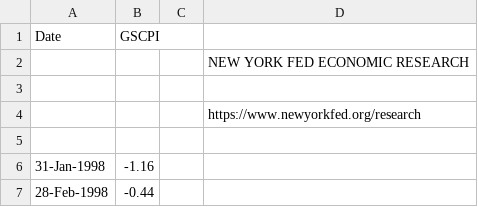
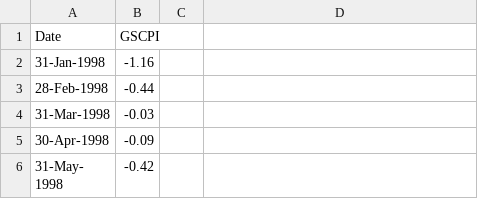
Before and after one commit to malakgandhi/Supply_Chain_Disruption_Risk_Prediction_Using_Multi-Source_Data_Fusion, a CSV file: datasets/gscpi_data.csv, drawn as a sheet; only a part is shown; the shorter side is filled out with more unchanged rows; the diff names each change by its address in the sheet, - before the commit and + after, or states it on an @@ line.

Commit message:
Deleted unnecessary commas from gscpi_data.csv

```diff
--- a/datasets/gscpi_data.csv
+++ b/datasets/gscpi_data.csv
-row 2:  |  |  | NEW YORK FED ECONOMIC RESEARCH
-row 3: (empty)
-row 4:  |  |  | https://www.newyorkfed.org/research
-row 5: (empty)
```
